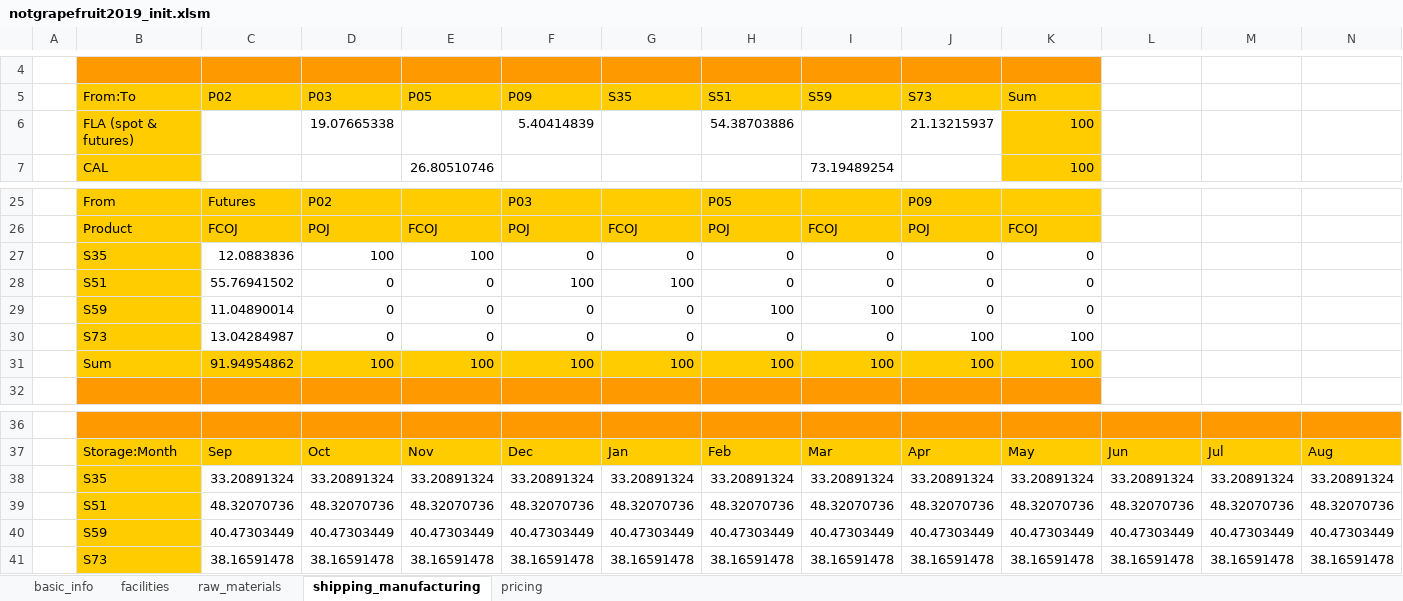
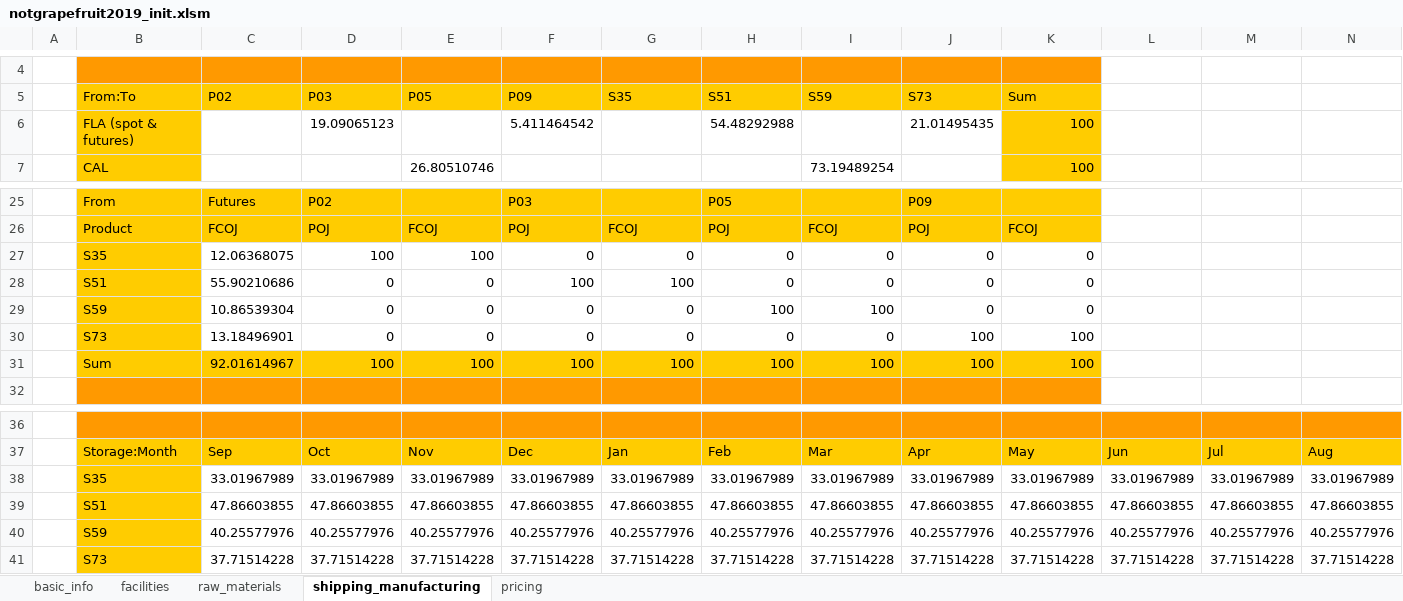
Before and after one commit to edz504/not_grapefruit, an Excel workbook: decisions/notgrapefruit2019_init.xlsm, sheet shipping_manufacturing, drawn as a sheet; only a part is shown, gaps mark what is left out; values as stored, in another font and other column widths than the file's, no borders; removed rows and columns are numbered as before the commit, all else as after; the diff names each change by its address in the sheet, - before the commit and + after, or states it on an @@ line.

```diff
--- a/decisions/notgrapefruit2019_init.xlsm (sheet shipping_manufacturing)
+++ b/decisions/notgrapefruit2019_init.xlsm (sheet shipping_manufacturing)
-row 6:  | FLA (spot & futures) |  | 19.07665338 |  | 5.40414839 |  | 54.38703886 |  | 21.13215937 | 100
+row 6:  | FLA (spot & futures) |  | 19.09065123 |  | 5.411464542 |  | 54.48292988 |  | 21.01495435 | 100
-C27: 12.0883836
+C27: 12.06368075
-C28: 55.76941502
+C28: 55.90210686
-C29: 11.04890014
+C29: 10.86539304
-C30: 13.04284987
+C30: 13.18496901
-C31: 91.94954862
+C31: 92.01614967
-row 38:  | S35 | 33.20891324 | 33.20891324 | 33.20891324 | 33.20891324 | 33.20891324 | 33.20891324 | 33.20891324 | 33.20891324 | 33.20891324 | 33.20891324 | 33.20891324 | 33.20891324
-row 39:  | S51 | 48.32070736 | 48.32070736 | 48.32070736 | 48.32070736 | 48.32070736 | 48.32070736 | 48.32070736 | 48.32070736 | 48.32070736 | 48.32070736 | 48.32070736 | 48.32070736
-row 40:  | S59 | 40.47303449 | 40.47303449 | 40.47303449 | 40.47303449 | 40.47303449 | 40.47303449 | 40.47303449 | 40.47303449 | 40.47303449 | 40.47303449 | 40.47303449 | 40.47303449
-row 41:  | S73 | 38.16591478 | 38.16591478 | 38.16591478 | 38.16591478 | 38.16591478 | 38.16591478 | 38.16591478 | 38.16591478 | 38.16591478 | 38.16591478 | 38.16591478 | 38.16591478
+row 38:  | S35 | 33.01967989 | 33.01967989 | 33.01967989 | 33.01967989 | 33.01967989 | 33.01967989 | 33.01967989 | 33.01967989 | 33.01967989 | 33.01967989 | 33.01967989 | 33.01967989
+row 39:  | S51 | 47.86603855 | 47.86603855 | 47.86603855 | 47.86603855 | 47.86603855 | 47.86603855 | 47.86603855 | 47.86603855 | 47.86603855 | 47.86603855 | 47.86603855 | 47.86603855
+row 40:  | S59 | 40.25577976 | 40.25577976 | 40.25577976 | 40.25577976 | 40.25577976 | 40.25577976 | 40.25577976 | 40.25577976 | 40.25577976 | 40.25577976 | 40.25577976 | 40.25577976
+row 41:  | S73 | 37.71514228 | 37.71514228 | 37.71514228 | 37.71514228 | 37.71514228 | 37.71514228 | 37.71514228 | 37.71514228 | 37.71514228 | 37.71514228 | 37.71514228 | 37.71514228
```
Also changed, not shown: sheet pricing, sheet raw_materials, decisions/notgrapefruit2019.xlsm, 31 other files.
